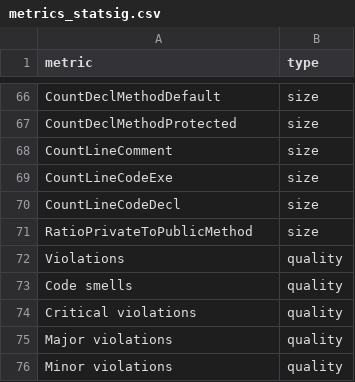
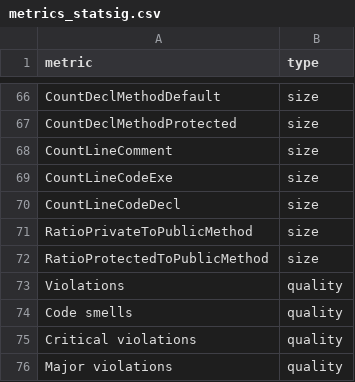
Before and after one commit to M3SOulu/SDGcentrality, a CSV file: Metrics/metrics_statsig.csv, drawn as a sheet; only a part is shown, gaps mark what is left out; the shorter side is filled out with more unchanged rows.

```diff
--- a/Metrics/metrics_statsig.csv
+++ b/Metrics/metrics_statsig.csv
@@ -71,2 +71,3 @@ CountLineCodeDecl,size
 RatioPrivateToPublicMethod,size
+RatioProtectedToPublicMethod,size
 Violations,quality
```
Also changed, not shown: Metrics/metrics_merged.csv, Results/RQ1/metrics_size.csv, 1 other file.
